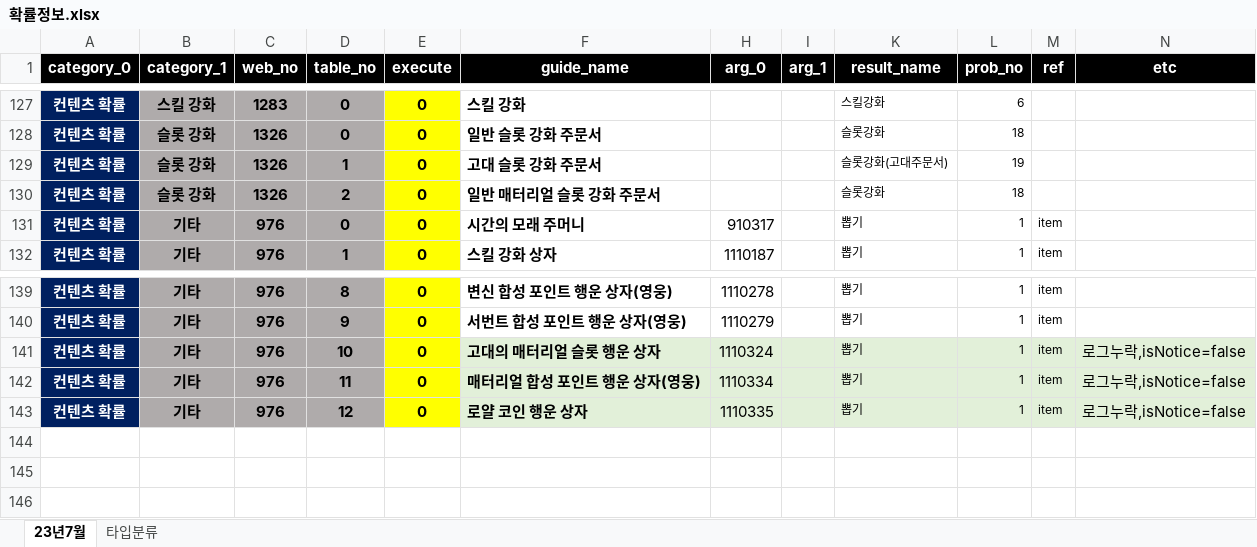
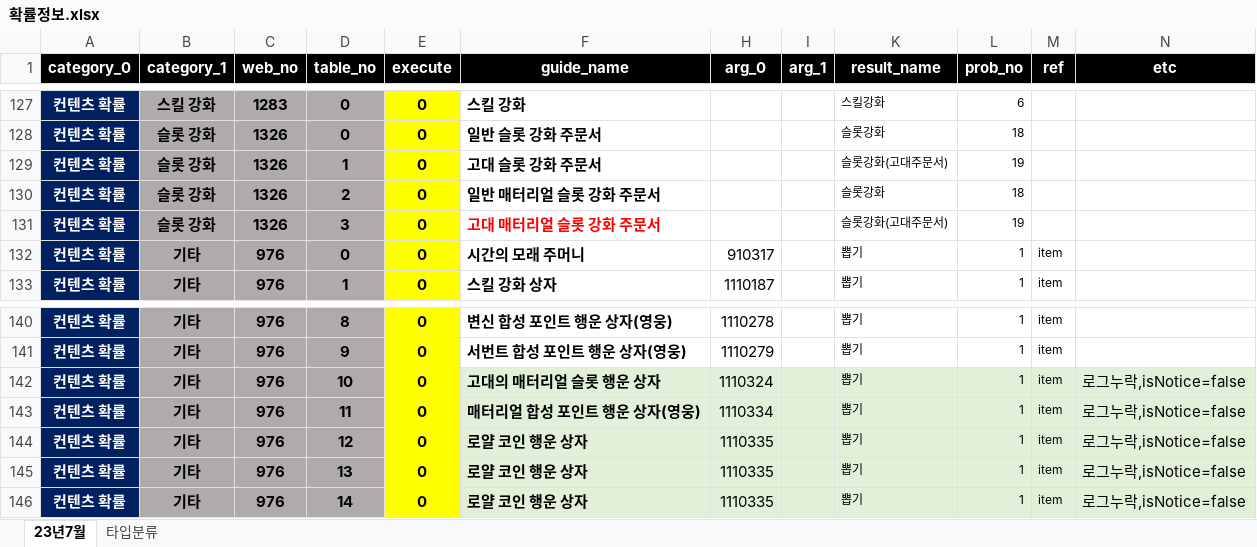
Before and after one commit to SungMinseok/r2mProbLog, an Excel workbook: 확률정보.xlsx, sheet 23년7월, drawn as a sheet; only a part is shown, gaps mark what is left out; values as stored, in another font and other column widths than the file's, no borders; conditional formats not drawn; the diff names each change by its address in the sheet, - before the commit and + after, or states it on an @@ line.

```diff
--- a/확률정보.xlsx (sheet 23년7월)
+++ b/확률정보.xlsx (sheet 23년7월)
+row 131: 컨텐츠 확률 | 슬롯 강화 | 1326 | 3 | 0 | 고대 매터리얼 슬롯 강화 주문서 |  |  | 슬롯강화(고대주문서) | 19
+row 145: 컨텐츠 확률 | 기타 | 976 | 13 | 0 | 로얄 코인 행운 상자 | 1110335 |  | 뽑기 | 1 | item | 로그누락,isNotice=false
+row 146: 컨텐츠 확률 | 기타 | 976 | 14 | 0 | 로얄 코인 행운 상자 | 1110335 |  | 뽑기 | 1 | item | 로그누락,isNotice=false
```
Also changed, not shown: formulas that keep their value, hidden cells, webProb.xlsx, 15 other files.
